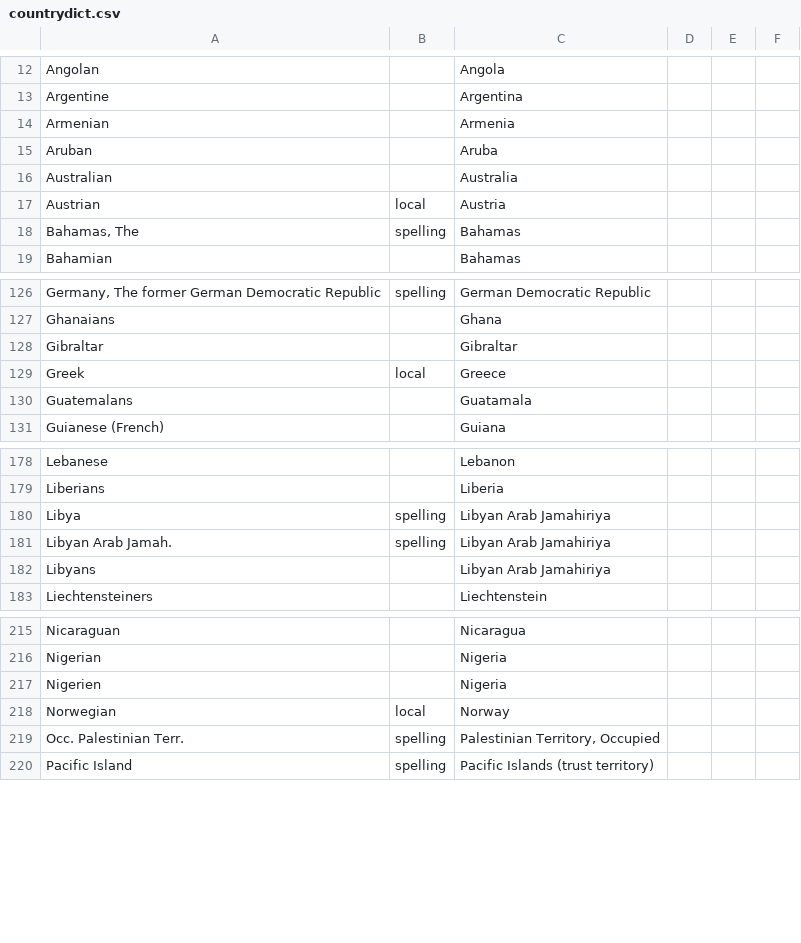
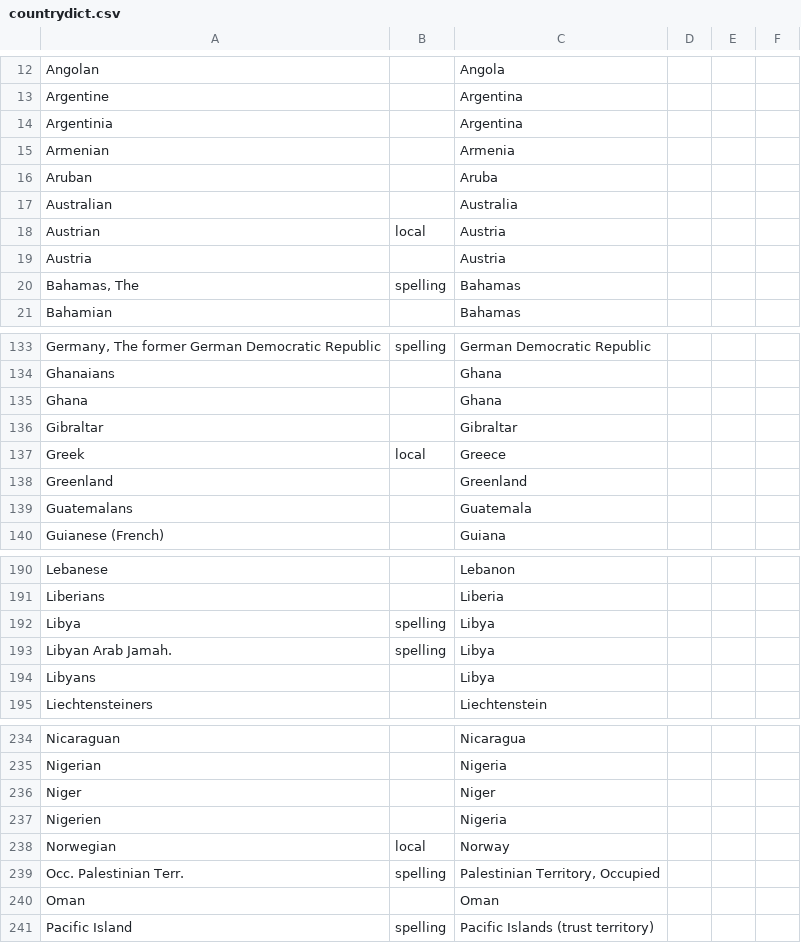
Before and after one commit to roosje/shallots, a CSV file: data/countrydict.csv, drawn as a sheet; only a part is shown, gaps mark what is left out; addresses are those after the commit; the diff covers the shown part only; the diff names each change by its address in the sheet, - before the commit and + after, or states it on an @@ line.

```diff
--- a/data/countrydict.csv
+++ b/data/countrydict.csv
+row 14: Argentinia |  | Argentina
+row 19: Austria |  | Austria
+row 135: Ghana |  | Ghana
+row 138: Greenland |  | Greenland
-C139: Guatamala
+C139: Guatemala
-C192:C194: Libyan Arab Jamahiriya
+C192:C194: Libya
+row 236: Niger |  | Niger
+row 240: Oman |  | Oman
```
Also changed, not shown: 17 added rows and 8 edited cells elsewhere in this file, 5 other files.
